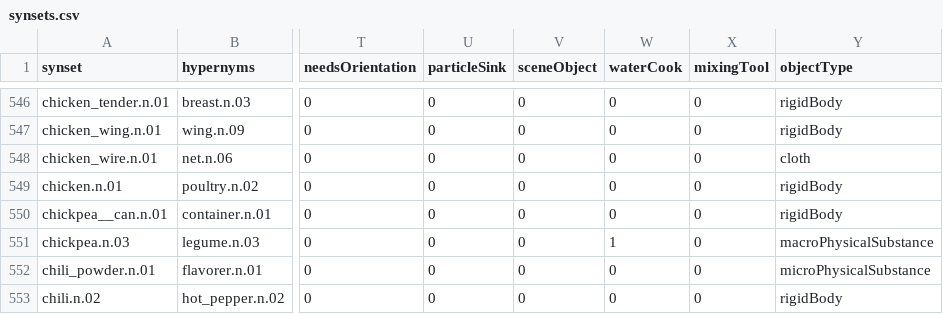
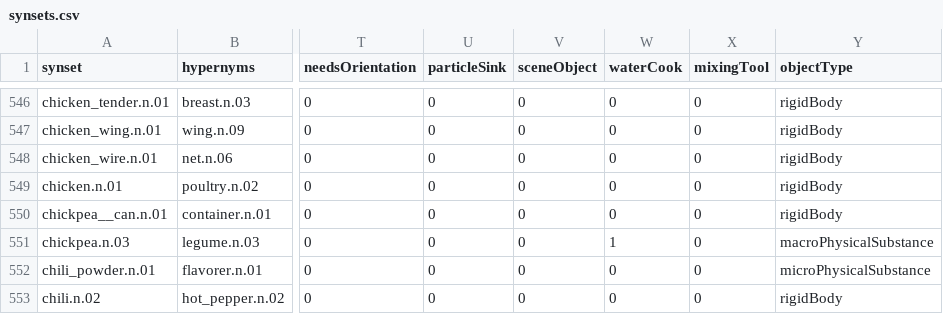
Before and after one commit to StanfordVL/bddl, a CSV file: bddl/generated_data/synsets.csv, drawn as a sheet; only a part is shown, gaps mark what is left out; the diff names each change by its address in the sheet, - before the commit and + after, or states it on an @@ line.

```diff
--- a/bddl/generated_data/synsets.csv
+++ b/bddl/generated_data/synsets.csv
-Y548 (objectType): cloth
+Y548 (objectType): rigidBody
```
Also changed, not shown: 5 other files.
